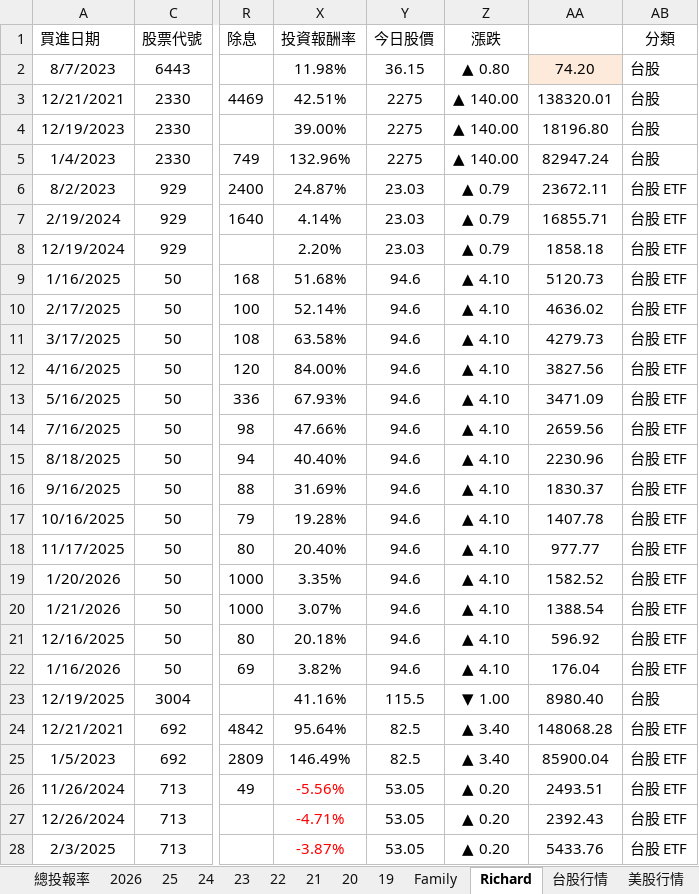
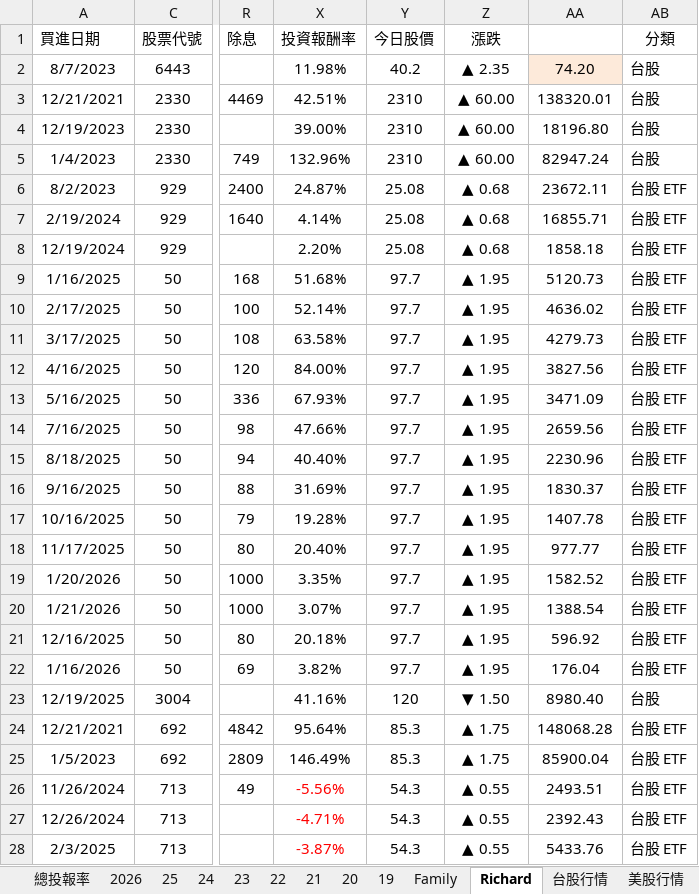
Before and after one commit to even182/family-streamlit-dashboard, an Excel workbook: data/family_data.xlsx, sheet Richard, drawn as a sheet; only a part is shown, gaps mark what is left out; values as stored, in another font and other column widths than the file's, no borders; charts and pictures and conditional formats not drawn; the diff covers the shown part only; the diff names each change by its address in the sheet, - before the commit and + after, or states it on an @@ line.

```diff
--- a/data/family_data.xlsx (sheet Richard)
+++ b/data/family_data.xlsx (sheet Richard)
-Y2 (今日股價): 36.15
+Y2 (今日股價): 40.2
-Z2 (漲跌): ▲ 0.80
+Z2 (漲跌): ▲ 2.35
-Y3:Y5 (今日股價): 2275
+Y3:Y5 (今日股價): 2310
-Z3:Z5 (漲跌): ▲ 140.00
+Z3:Z5 (漲跌): ▲ 60.00
-Y6:Y8 (今日股價): 23.03
+Y6:Y8 (今日股價): 25.08
-Z6:Z8 (漲跌): ▲ 0.79
+Z6:Z8 (漲跌): ▲ 0.68
-Y9:Y22 (今日股價): 94.6
+Y9:Y22 (今日股價): 97.7
-Z9:Z22 (漲跌): ▲ 4.10
+Z9:Z22 (漲跌): ▲ 1.95
-Y23 (今日股價): 115.5
+Y23 (今日股價): 120
-Z23 (漲跌): ▼ 1.00
+Z23 (漲跌): ▼ 1.50
-Y24:Y25 (今日股價): 82.5
+Y24:Y25 (今日股價): 85.3
-Z24:Z25 (漲跌): ▲ 3.40
+Z24:Z25 (漲跌): ▲ 1.75
-Y26:Y28 (今日股價): 53.05
+Y26:Y28 (今日股價): 54.3
-Z26:Z28 (漲跌): ▲ 0.20
+Z26:Z28 (漲跌): ▲ 0.55
```
Also changed, not shown: 9 added rows, 8 removed rows, 258 edited cells and cell formats elsewhere in this sheet, sheet 台股行情, sheet 2026, sheet Family, sheet 21, sheet 美股行情, sheet 25, 6 more sheets, formulas that keep their value, hidden cells, charts or pictures.
